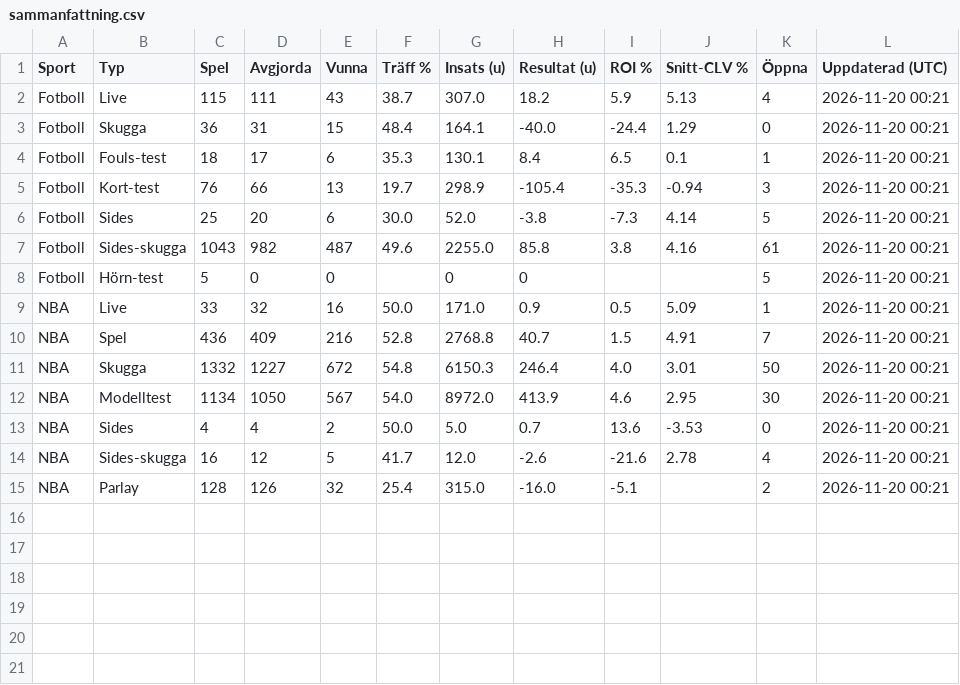
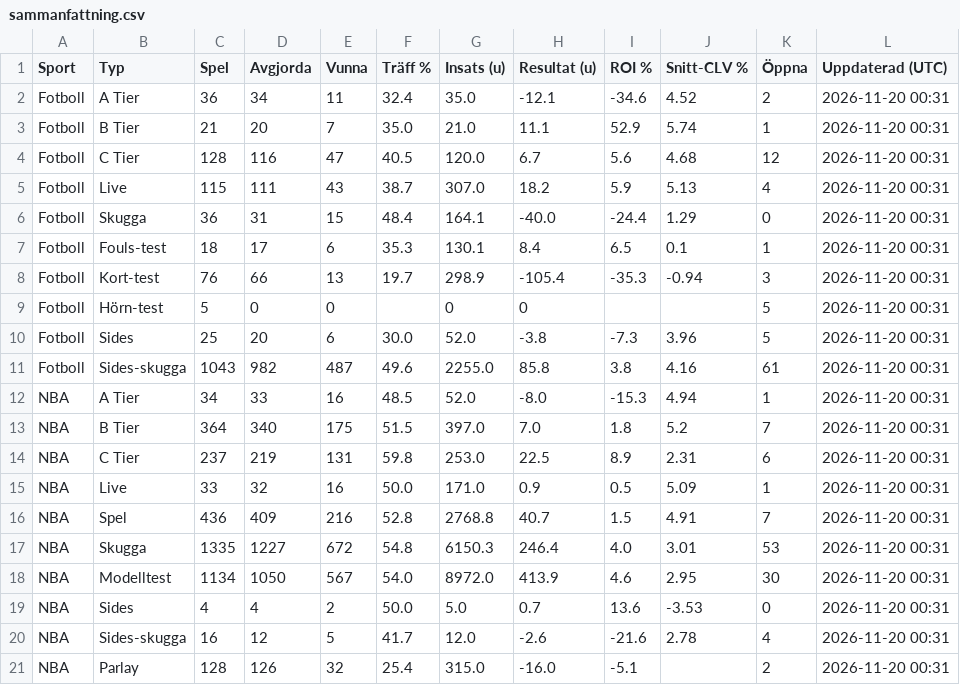
Before and after one commit to FatFockFrank888/propsbot, a CSV file: site/csv/sammanfattning.csv, drawn as a sheet.

```diff
--- a/site/csv/sammanfattning.csv
+++ b/site/csv/sammanfattning.csv
@@ -1,15 +1,21 @@
 Sport,Typ,Spel,Avgjorda,Vunna,Träff %,Insats (u),Resultat (u),ROI %,Snitt-CLV %,Öppna,Uppdaterad (UTC)
-Fotboll,Live,115,111,43,38.7,307.0,18.2,5.9,5.13,4,2026-11-20 00:21
-Fotboll,Skugga,36,31,15,48.4,164.1,-40.0,-24.4,1.29,0,2026-11-20 00:21
-Fotboll,Fouls-test,18,17,6,35.3,130.1,8.4,6.5,0.1,1,2026-11-20 00:21
-Fotboll,Kort-test,76,66,13,19.7,298.9,-105.4,-35.3,-0.94,3,2026-11-20 00:21
-Fotboll,Sides,25,20,6,30.0,52.0,-3.8,-7.3,4.14,5,2026-11-20 00:21
-Fotboll,Sides-skugga,1043,982,487,49.6,2255.0,85.8,3.8,4.16,61,2026-11-20 00:21
-Fotboll,Hörn-test,5,0,0,,0,0,,,5,2026-11-20 00:21
-NBA,Live,33,32,16,50.0,171.0,0.9,0.5,5.09,1,2026-11-20 00:21
-NBA,Spel,436,409,216,52.8,2768.8,40.7,1.5,4.91,7,2026-11-20 00:21
-NBA,Skugga,1332,1227,672,54.8,6150.3,246.4,4.0,3.01,50,2026-11-20 00:21
-NBA,Modelltest,1134,1050,567,54.0,8972.0,413.9,4.6,2.95,30,2026-11-20 00:21
-NBA,Sides,4,4,2,50.0,5.0,0.7,13.6,-3.53,0,2026-11-20 00:21
-NBA,Sides-skugga,16,12,5,41.7,12.0,-2.6,-21.6,2.78,4,2026-11-20 00:21
-NBA,Parlay,128,126,32,25.4,315.0,-16.0,-5.1,,2,2026-11-20 00:21
+Fotboll,A Tier,36,34,11,32.4,35.0,-12.1,-34.6,4.52,2,2026-11-20 00:31
+Fotboll,B Tier,21,20,7,35.0,21.0,11.1,52.9,5.74,1,2026-11-20 00:31
+Fotboll,C Tier,128,116,47,40.5,120.0,6.7,5.6,4.68,12,2026-11-20 00:31
+Fotboll,Live,115,111,43,38.7,307.0,18.2,5.9,5.13,4,2026-11-20 00:31
+Fotboll,Skugga,36,31,15,48.4,164.1,-40.0,-24.4,1.29,0,2026-11-20 00:31
+Fotboll,Fouls-test,18,17,6,35.3,130.1,8.4,6.5,0.1,1,2026-11-20 00:31
+Fotboll,Kort-test,76,66,13,19.7,298.9,-105.4,-35.3,-0.94,3,2026-11-20 00:31
+Fotboll,Hörn-test,5,0,0,,0,0,,,5,2026-11-20 00:31
+Fotboll,Sides,25,20,6,30.0,52.0,-3.8,-7.3,3.96,5,2026-11-20 00:31
+Fotboll,Sides-skugga,1043,982,487,49.6,2255.0,85.8,3.8,4.16,61,2026-11-20 00:31
+NBA,A Tier,34,33,16,48.5,52.0,-8.0,-15.3,4.94,1,2026-11-20 00:31
+NBA,B Tier,364,340,175,51.5,397.0,7.0,1.8,5.2,7,2026-11-20 00:31
+NBA,C Tier,237,219,131,59.8,253.0,22.5,8.9,2.31,6,2026-11-20 00:31
+NBA,Live,33,32,16,50.0,171.0,0.9,0.5,5.09,1,2026-11-20 00:31
+NBA,Spel,436,409,216,52.8,2768.8,40.7,1.5,4.91,7,2026-11-20 00:31
+NBA,Skugga,1335,1227,672,54.8,6150.3,246.4,4.0,3.01,53,2026-11-20 00:31
+NBA,Modelltest,1134,1050,567,54.0,8972.0,413.9,4.6,2.95,30,2026-11-20 00:31
+NBA,Sides,4,4,2,50.0,5.0,0.7,13.6,-3.53,0,2026-11-20 00:31
+NBA,Sides-skugga,16,12,5,41.7,12.0,-2.6,-21.6,2.78,4,2026-11-20 00:31
+NBA,Parlay,128,126,32,25.4,315.0,-16.0,-5.1,,2,2026-11-20 00:31
```
Also changed, not shown: 31 other files.
